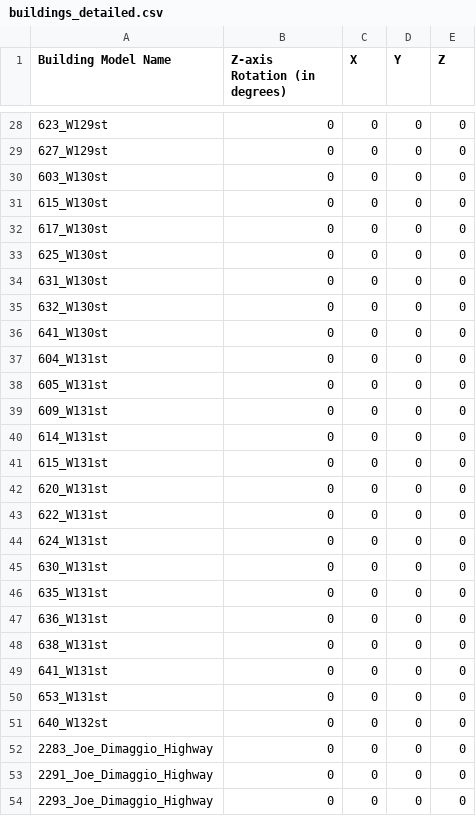
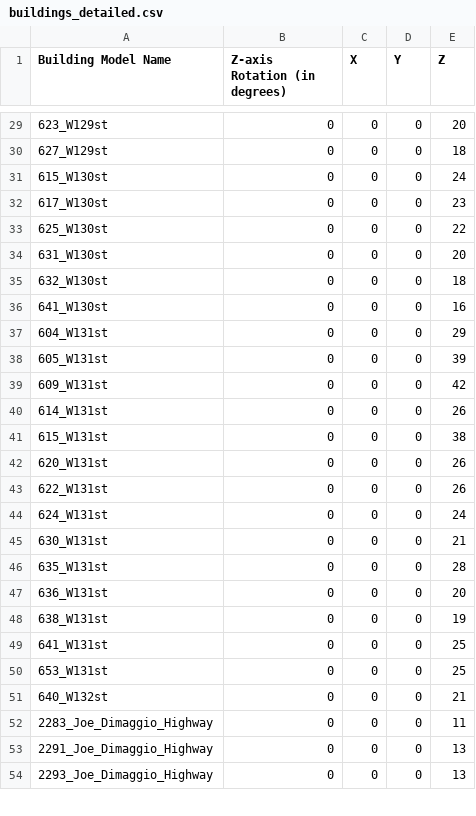
Before and after one commit to dedual/cu-marvin, a CSV file: buildings_detailed.csv, drawn as a sheet; only a part is shown, gaps mark what is left out; the diff covers the shown part only.

```diff
--- a/buildings_detailed.csv
+++ b/buildings_detailed.csv
@@ -28,27 +29,26 @@ Building Model Name, Z-axis Rotation (in degrees), X, Y, Z
-623_W129st, 0, 0, 0, 0
-627_W129st, 0, 0, 0, 0
-603_W130st, 0, 0, 0, 0
-615_W130st, 0, 0, 0, 0
-617_W130st, 0, 0, 0, 0
-625_W130st, 0, 0, 0, 0
-631_W130st, 0, 0, 0, 0
-632_W130st, 0, 0, 0, 0
-641_W130st, 0, 0, 0, 0
-604_W131st, 0, 0, 0, 0
-605_W131st, 0, 0, 0, 0
-609_W131st, 0, 0, 0, 0
-614_W131st, 0, 0, 0, 0
-615_W131st, 0, 0, 0, 0
-620_W131st, 0, 0, 0, 0
-622_W131st, 0, 0, 0, 0
-624_W131st, 0, 0, 0, 0
-630_W131st, 0, 0, 0, 0
-635_W131st, 0, 0, 0, 0
-636_W131st, 0, 0, 0, 0
-638_W131st, 0, 0, 0, 0
-641_W131st, 0, 0, 0, 0
-653_W131st, 0, 0, 0, 0
-640_W132st, 0, 0, 0, 0
-2283_Joe_Dimaggio_Highway, 0, 0, 0, 0
-2291_Joe_Dimaggio_Highway, 0, 0, 0, 0
-2293_Joe_Dimaggio_Highway, 0, 0, 0, 0
+623_W129st, 0, 0, 0, 20
+627_W129st, 0, 0, 0, 18
+615_W130st, 0, 0, 0, 24
+617_W130st, 0, 0, 0, 23
+625_W130st, 0, 0, 0, 22
+631_W130st, 0, 0, 0, 20
+632_W130st, 0, 0, 0, 18
+641_W130st, 0, 0, 0, 16
+604_W131st, 0, 0, 0, 29
+605_W131st, 0, 0, 0, 39
+609_W131st, 0, 0, 0, 42
+614_W131st, 0, 0, 0, 26
+615_W131st, 0, 0, 0, 38
+620_W131st, 0, 0, 0, 26
+622_W131st, 0, 0, 0, 26
+624_W131st, 0, 0, 0, 24
+630_W131st, 0, 0, 0, 21
+635_W131st, 0, 0, 0, 28
+636_W131st, 0, 0, 0, 20
+638_W131st, 0, 0, 0, 19
+641_W131st, 0, 0, 0, 25
+653_W131st, 0, 0, 0, 25
+640_W132st, 0, 0, 0, 21
+2283_Joe_Dimaggio_Highway, 0, 0, 0, 11
+2291_Joe_Dimaggio_Highway, 0, 0, 0, 13
+2293_Joe_Dimaggio_Highway, 0, 0, 0, 13
```
Also changed, not shown: 1 added row and 29 edited cells elsewhere in this file, 5 other files.
